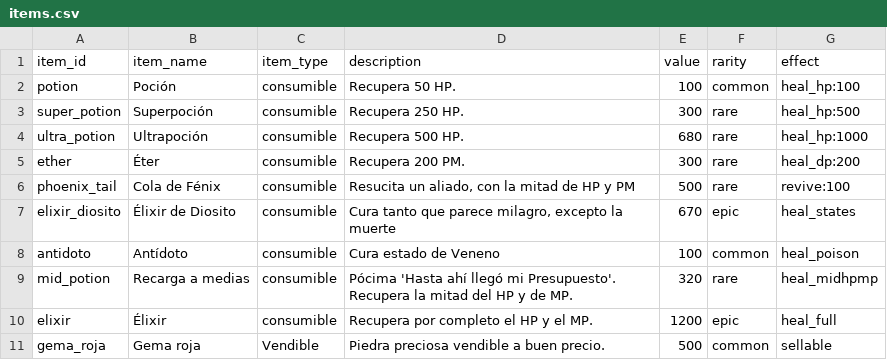
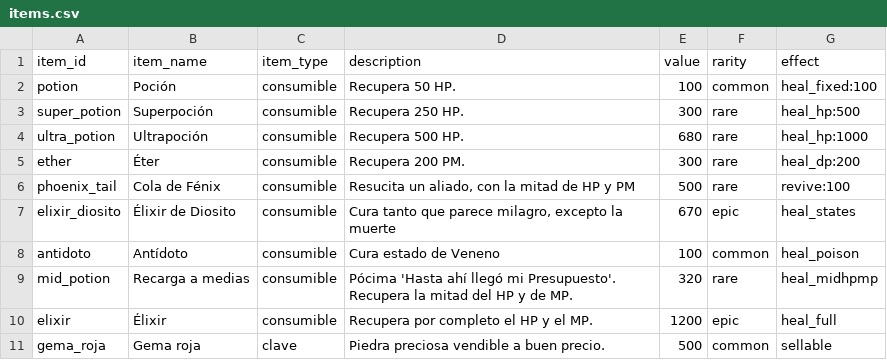
Before and after one commit to EpsilonIndes/NexusRPG, a CSV file: Data/Items/items.csv, drawn as a sheet.

Commit message:
[Solucionado tema de flujo de inputs en modo batalla], nuevo sistema de Items

```diff
--- a/Data/Items/items.csv
+++ b/Data/Items/items.csv
@@ -1,3 +1,3 @@
 item_id,item_name,item_type,description,value,rarity,effect
-potion,Poción,consumible,Recupera 50 HP.,100,common,heal_hp:100
+potion,Poción,consumible,Recupera 50 HP.,100,common,heal_fixed:100
 super_potion,Superpoción,consumible,Recupera 250 HP.,300,rare,heal_hp:500
@@ -10,2 +10,2 @@ mid_potion,Recarga a medias,consumible,"Pócima 'Hasta ahí llegó mi Presupuest
 elixir,Élixir,consumible,Recupera por completo el HP y el MP.,1200,epic,heal_full
-gema_roja,Gema roja,Vendible,Piedra preciosa vendible a buen precio.,500,common,sellable
+gema_roja,Gema roja,clave,Piedra preciosa vendible a buen precio.,500,common,sellable
```
Also changed, not shown: Data/Char_stats/stats.csv, Data/Enemy_stats/stats_enemigos.csv, 35 other files.
